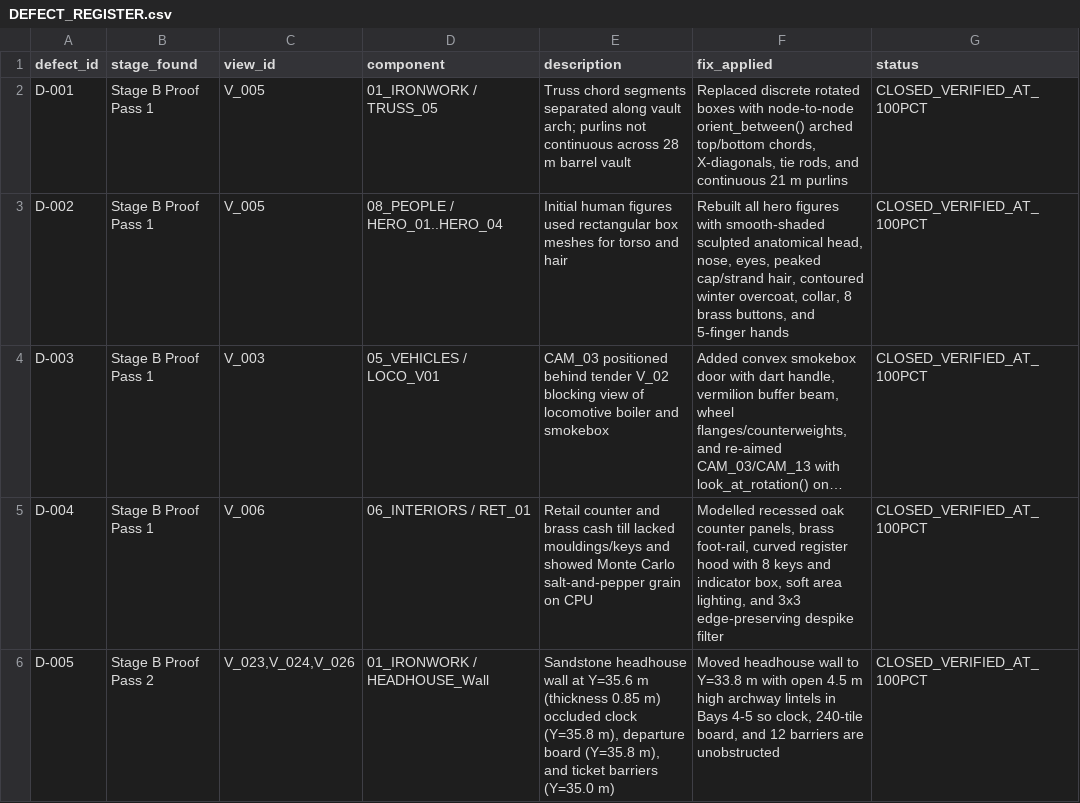
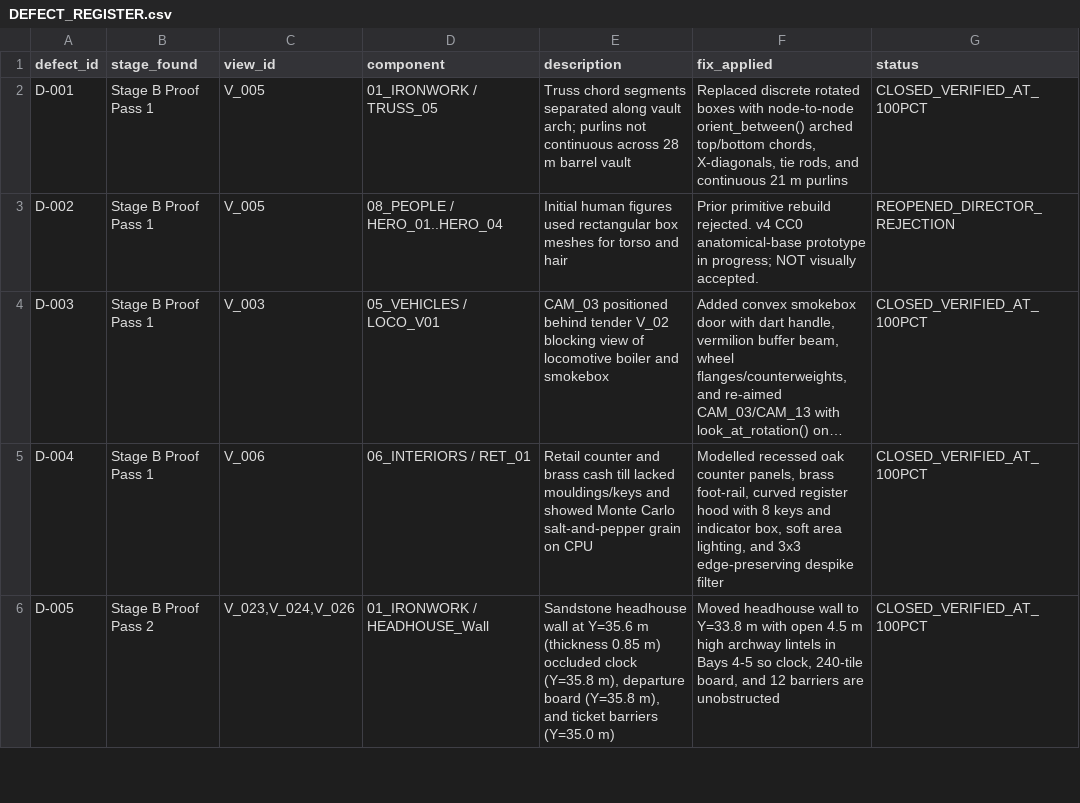
Before and after one commit to dreamer2664/buildinglab, a CSV file: nordbahnhof/EVIDENCE/DEFECT_REGISTER.csv, drawn as a sheet; only a part is shown; long unchanged cells end in …; the diff names each change by its address in the sheet, - before the commit and + after, or states it on an @@ line.

Commit message:
brunel: incomplete rebuild with licensed scanned humans and inspected native studies; withdraw invalid blind/completion claims

```diff
--- a/nordbahnhof/EVIDENCE/DEFECT_REGISTER.csv
+++ b/nordbahnhof/EVIDENCE/DEFECT_REGISTER.csv
-F3 (fix_applied): Rebuilt all hero figures with smooth-shaded sculpted anatomical head, nose, eyes, peaked cap/strand hair, contoured winter overcoat, collar, 8 brass buttons, and 5-finger hands
+F3 (fix_applied): Prior primitive rebuild rejected. v4 CC0 anatomical-base prototype in progress; NOT visually accepted.
-G3 (status): CLOSED_VERIFIED_AT_100PCT
+G3 (status): REOPENED_DIRECTOR_REJECTION
```
Also changed, not shown: nordbahnhof/evidence/DEFECT_REGISTER.csv, 42 other files.
